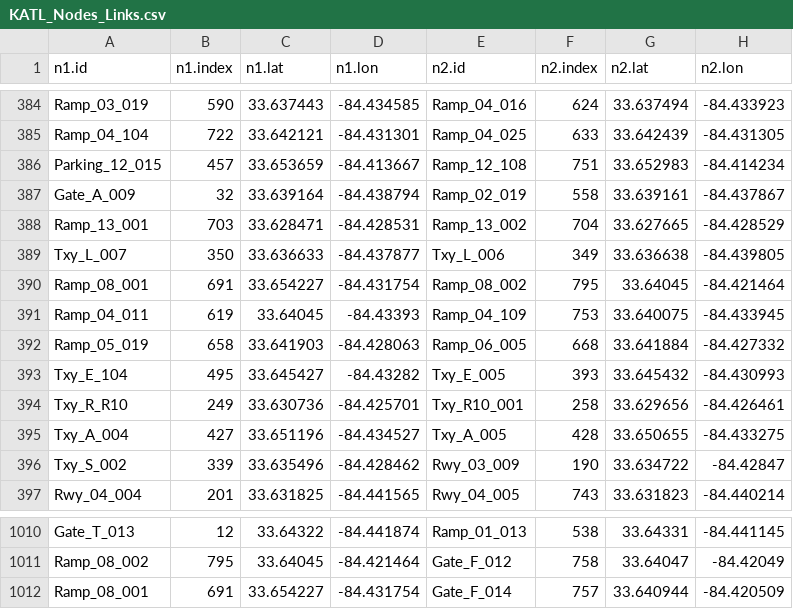
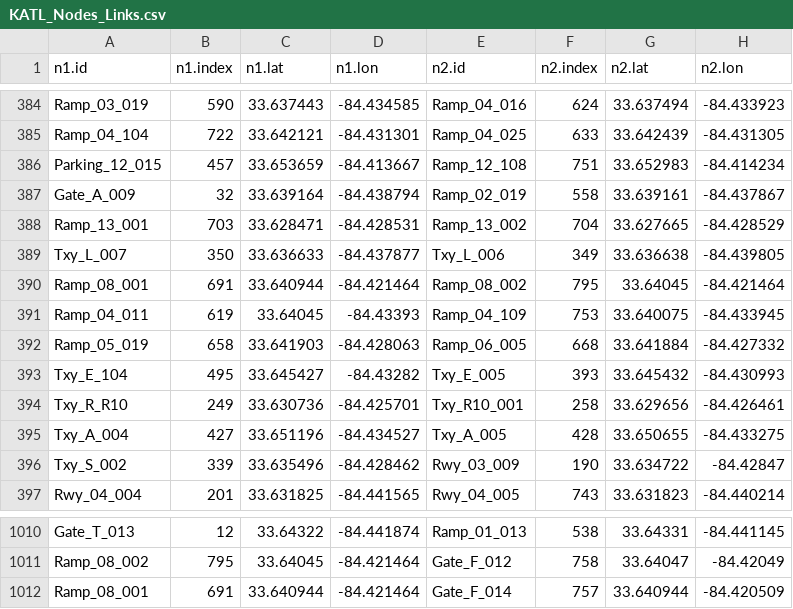
Before and after one commit to ZilD117/LGA-Analysis, a CSV file: taxigen/Airport Layouts/KATL_Nodes_Links.csv, drawn as a sheet; only a part is shown, gaps mark what is left out.

```diff
--- a/taxigen/Airport Layouts/KATL_Nodes_Links.csv
+++ b/taxigen/Airport Layouts/KATL_Nodes_Links.csv
@@ -389,3 +389,3 @@ Ramp_13_001,703,33.628471,-84.428531,Ramp_13_002,704,33.627665,-84.428529
 Txy_L_007,350,33.636633,-84.437877,Txy_L_006,349,33.636638,-84.439805
-Ramp_08_001,691,33.654227,-84.431754,Ramp_08_002,795,33.64045,-84.421464
+Ramp_08_001,691,33.640944,-84.421464,Ramp_08_002,795,33.64045,-84.421464
 Ramp_04_011,619,33.64045,-84.43393,Ramp_04_109,753,33.640075,-84.433945
@@ -1011,2 +1011,2 @@ Gate_T_013,12,33.64322,-84.441874,Ramp_01_013,538,33.64331,-84.441145
 Ramp_08_002,795,33.64045,-84.421464,Gate_F_012,758,33.64047,-84.42049
-Ramp_08_001,691,33.654227,-84.431754,Gate_F_014,757,33.640944,-84.420509
+Ramp_08_001,691,33.640944,-84.421464,Gate_F_014,757,33.640944,-84.420509
```
Also changed, not shown: taxigen/Airport Layouts/KATL_Nodes_Def.csv, 5 other files.
